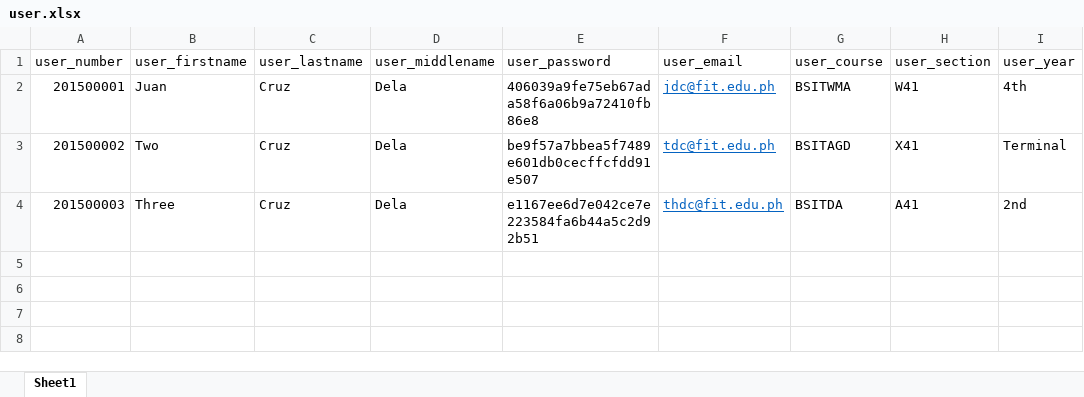
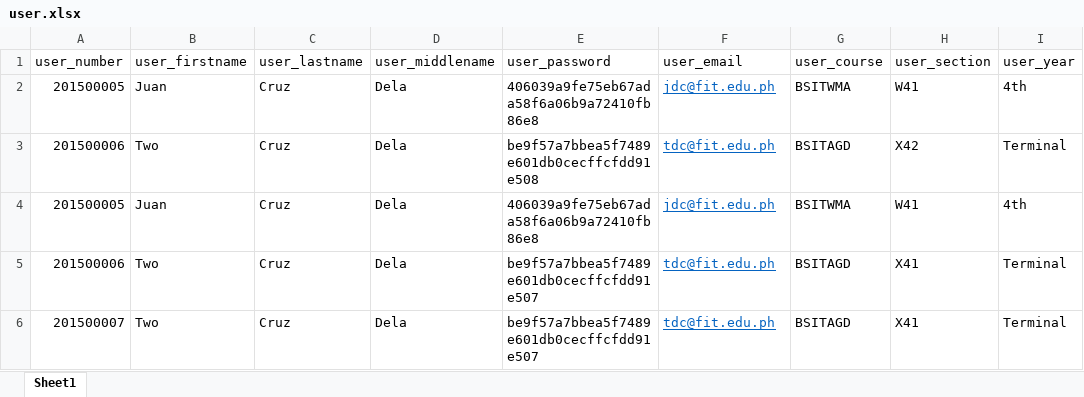
Before and after one commit to blackraspberryyy/iTrack, an Excel workbook: user.xlsx, sheet Sheet1, drawn as a sheet; values as stored, in another font and other column widths than the file's, no borders; removed rows and columns are numbered as before the commit, all else as after; the diff names each change by its address in the sheet, - before the commit and + after, or states it on an @@ line.

```diff
--- a/user.xlsx (sheet Sheet1)
+++ b/user.xlsx (sheet Sheet1)
-A2 (user_number): 201500001
+A2 (user_number): 201500005
+row 3: 201500006 | Two | Cruz | Dela | be9f57a7bbea5f7489e601db0cecffcfdd91e508 | tdc@fit.edu.ph | BSITAGD | X42 | Terminal
+row 4: 201500005 | Juan | Cruz | Dela | 406039a9fe75eb67ada58f6a06b9a72410fb86e8 | jdc@fit.edu.ph | BSITWMA | W41 | 4th
-A5 (user_number): 201500002
+A5 (user_number): 201500006
-row 4: 201500003 | Three | Cruz | Dela | e1167ee6d7e042ce7e223584fa6b44a5c2d92b51 | thdc@fit.edu.ph | BSITDA | A41 | 2nd
+row 6: 201500007 | Two | Cruz | Dela | be9f57a7bbea5f7489e601db0cecffcfdd91e507 | tdc@fit.edu.ph | BSITAGD | X41 | Terminal
```
Also changed, not shown: 1 other file.
